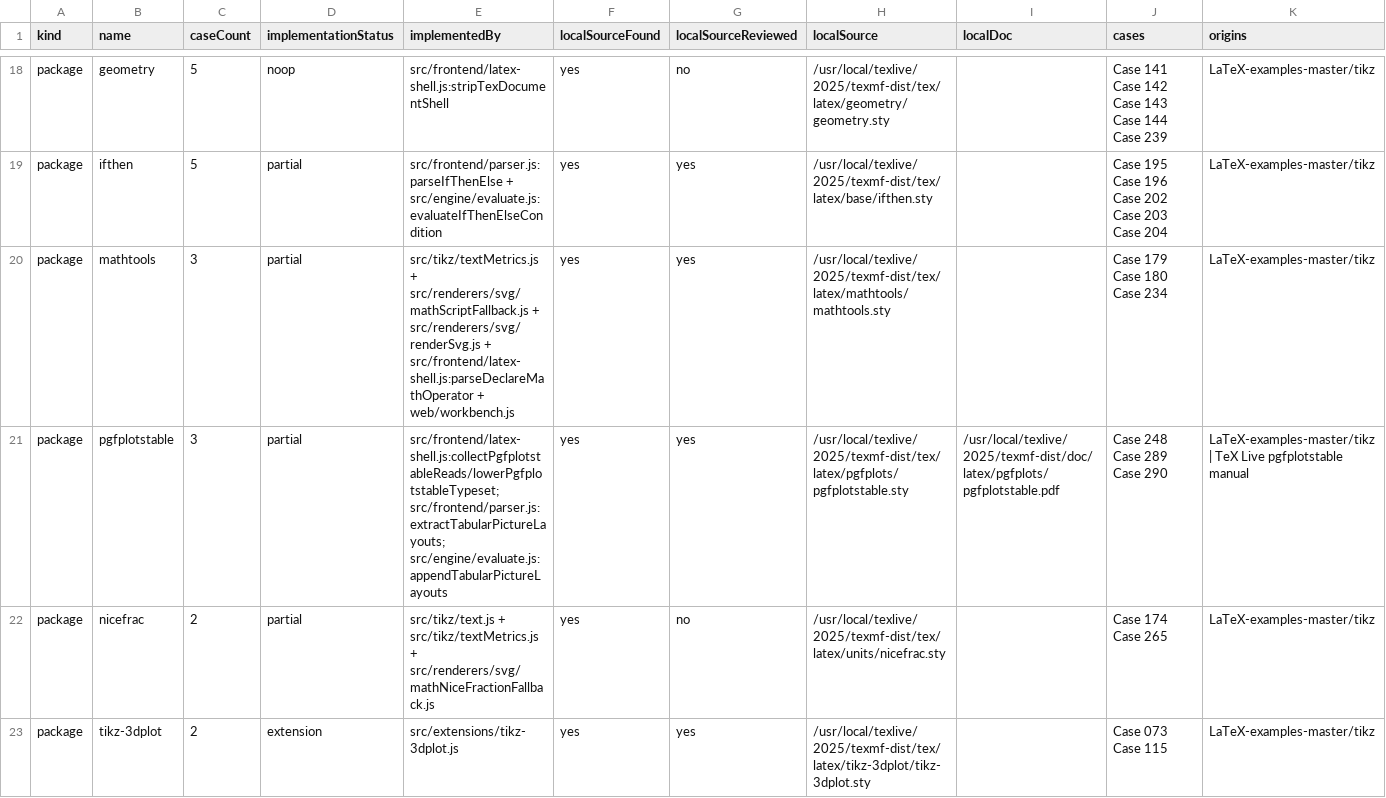
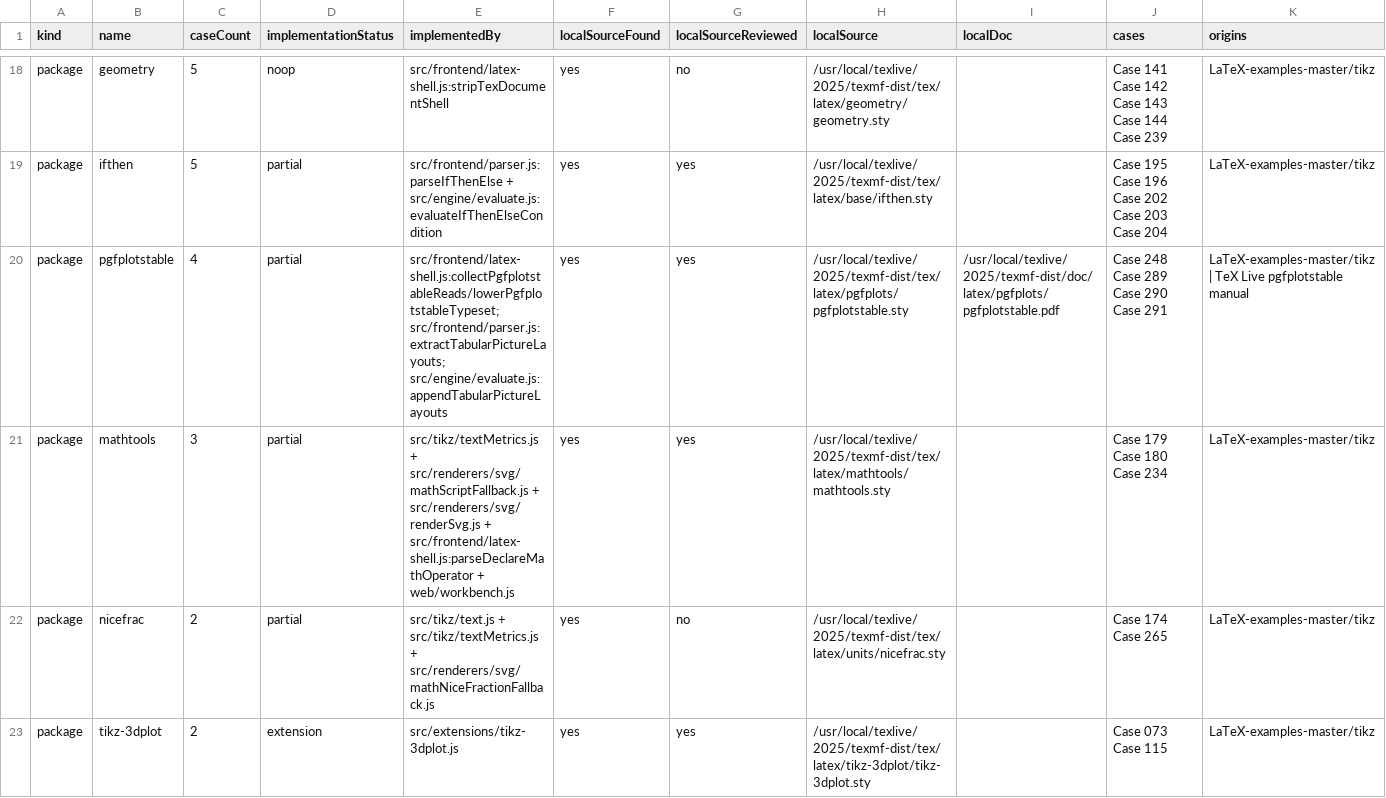
Before and after one commit to gezhi-io/tikzkit, a CSV file: docs/extension-registry.csv, drawn as a sheet; only a part is shown, gaps mark what is left out; removed rows and columns are numbered as before the commit, all else as after; rows hold the shown columns only; the diff names each change by its address in the sheet, - before the commit and + after, or states it on an @@ line.

Commit message:
Align pgfplotstable decimal columns

```diff
--- a/docs/extension-registry.csv
+++ b/docs/extension-registry.csv
+row 20: package | pgfplotstable | 4 | partial | src/frontend/latex-shell.js:collectPgfplotstableReads/lowerPgfplotstableTypeset; src/frontend/parser.js:extractTabularPictureLayouts; src/engine/evaluate.js:appendTabularPictureLayouts | yes | yes | /usr/local/texlive/2025/texmf-dist/tex/latex/pgfplots/pgfplotstable.sty | /usr/local/texlive/2025/texmf-dist/doc/latex/pgfplots/pgfplotstable.pdf | Case 248 Case 289 Case 290 Case 291 | LaTeX-examples-master/tikz | TeX Live pgfplotstable manual
-row 21: package | pgfplotstable | 3 | partial | src/frontend/latex-shell.js:collectPgfplotstableReads/lowerPgfplotstableTypeset; src/frontend/parser.js:extractTabularPictureLayouts; src/engine/evaluate.js:appendTabularPictureLayouts | yes | yes | /usr/local/texlive/2025/texmf-dist/tex/latex/pgfplots/pgfplotstable.sty | /usr/local/texlive/2025/texmf-dist/doc/latex/pgfplots/pgfplotstable.pdf | Case 248 Case 289 Case 290 | LaTeX-examples-master/tikz | TeX Live pgfplotstable manual
```
Also changed, not shown: 10 other files.
